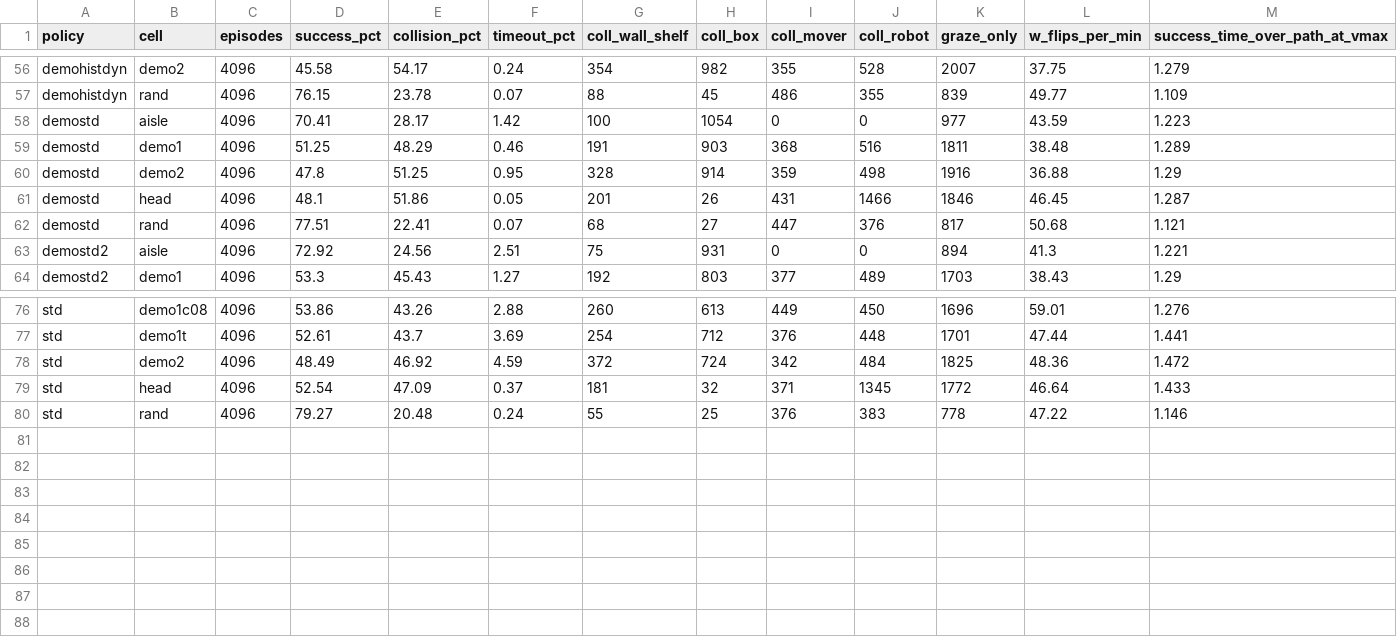
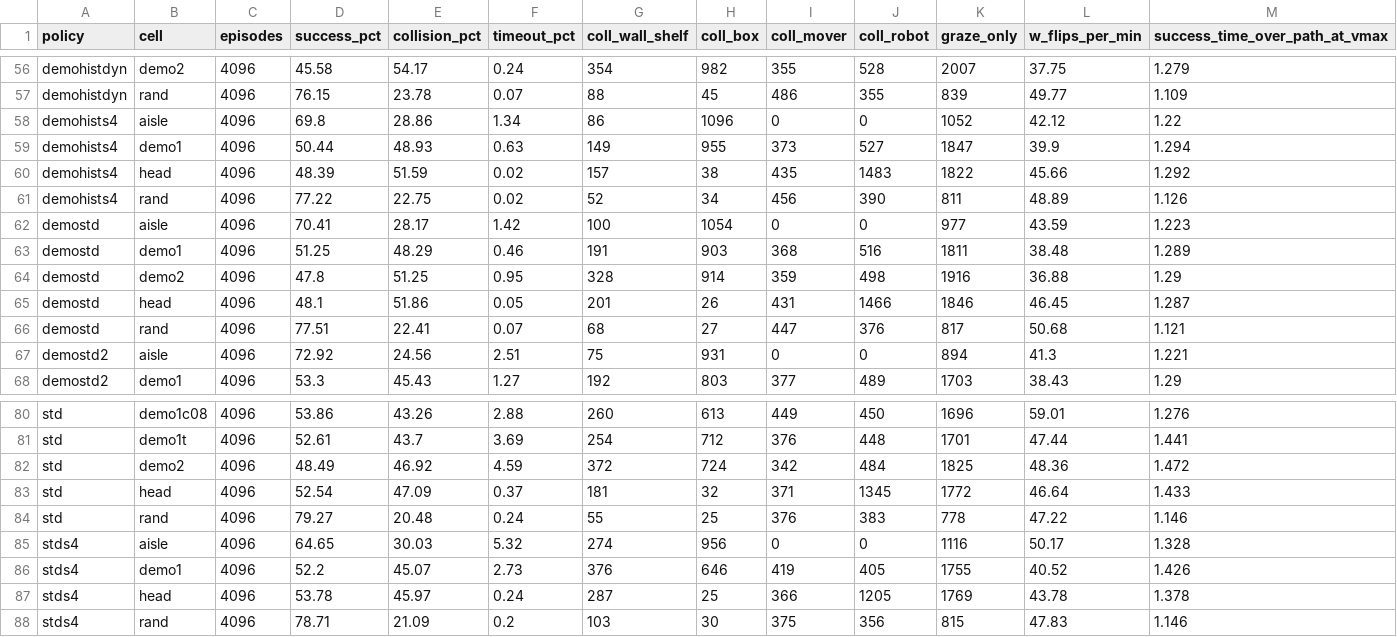
Before and after one commit to PJW-1/roscamp-pode-drive, a CSV file: docs/rl_tracks_2026-11-26/results/cells.csv, drawn as a sheet; only a part is shown, gaps mark what is left out.

```diff
--- a/docs/rl_tracks_2026-11-26/results/cells.csv
+++ b/docs/rl_tracks_2026-11-26/results/cells.csv
@@ -57,2 +57,6 @@ demohistdyn,demo2,4096,45.58,54.17,0.24,354,982,355,528,2007,37.75,1.279
 demohistdyn,rand,4096,76.15,23.78,0.07,88,45,486,355,839,49.77,1.109
+demohists4,aisle,4096,69.8,28.86,1.34,86,1096,0,0,1052,42.12,1.22
+demohists4,demo1,4096,50.44,48.93,0.63,149,955,373,527,1847,39.9,1.294
+demohists4,head,4096,48.39,51.59,0.02,157,38,435,1483,1822,45.66,1.292
+demohists4,rand,4096,77.22,22.75,0.02,52,34,456,390,811,48.89,1.126
 demostd,aisle,4096,70.41,28.17,1.42,100,1054,0,0,977,43.59,1.223
@@ -80 +84,5 @@ std,head,4096,52.54,47.09,0.37,181,32,371,1345,1772,46.64,1.433
 std,rand,4096,79.27,20.48,0.24,55,25,376,383,778,47.22,1.146
+stds4,aisle,4096,64.65,30.03,5.32,274,956,0,0,1116,50.17,1.328
+stds4,demo1,4096,52.2,45.07,2.73,376,646,419,405,1755,40.52,1.426
+stds4,head,4096,53.78,45.97,0.24,287,25,366,1205,1769,43.78,1.378
+stds4,rand,4096,78.71,21.09,0.2,103,30,375,356,815,47.83,1.146
```
Also changed, not shown: docs/rl_tracks_2026-11-26/results/crossing.csv, docs/rl_tracks_2026-11-26/results/curve.csv, 9 other files.
